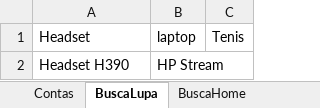
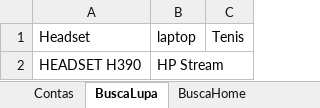
Before and after one commit to AmimV/AdvShopMobileBDD, an Excel workbook: target/Excel/Dados.xlsx, sheet BuscaLupa, drawn as a sheet; values as stored, in another font and other column widths than the file's, no borders; the diff names each change by its address in the sheet, - before the commit and + after, or states it on an @@ line.

```diff
--- a/target/Excel/Dados.xlsx (sheet BuscaLupa)
+++ b/target/Excel/Dados.xlsx (sheet BuscaLupa)
-A2 (Headset): Headset H390
+A2 (Headset): HEADSET H390
```
Also changed, not shown: 5 other files.
